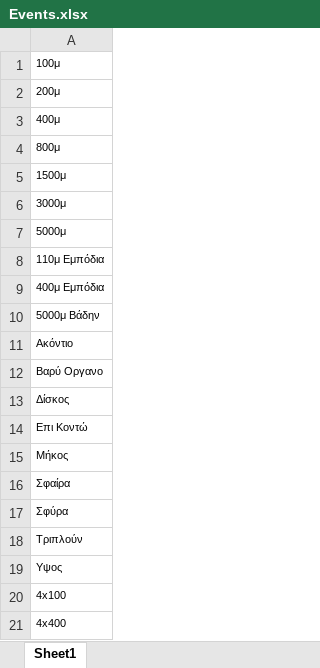
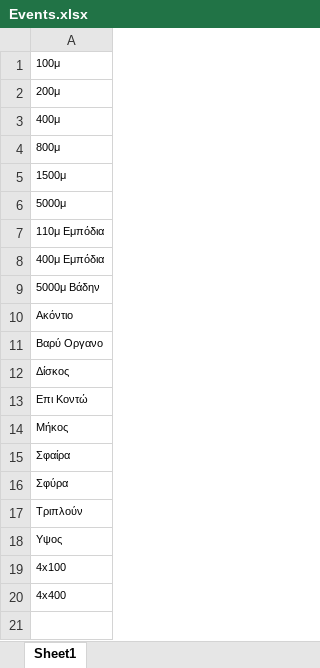
Before and after one commit to harryscons/gmacs2026, an Excel workbook: Events.xlsx, sheet Sheet1, drawn as a sheet; values as stored, in another font and other column widths than the file's, no borders; the diff names each change by its address in the sheet, - before the commit and + after, or states it on an @@ line.

Commit message:
Updated event names from Events.xlsx

```diff
--- a/Events.xlsx (sheet Sheet1)
+++ b/Events.xlsx (sheet Sheet1)
-row 6: 3000μ
```
Also changed, not shown: 2 other files.
